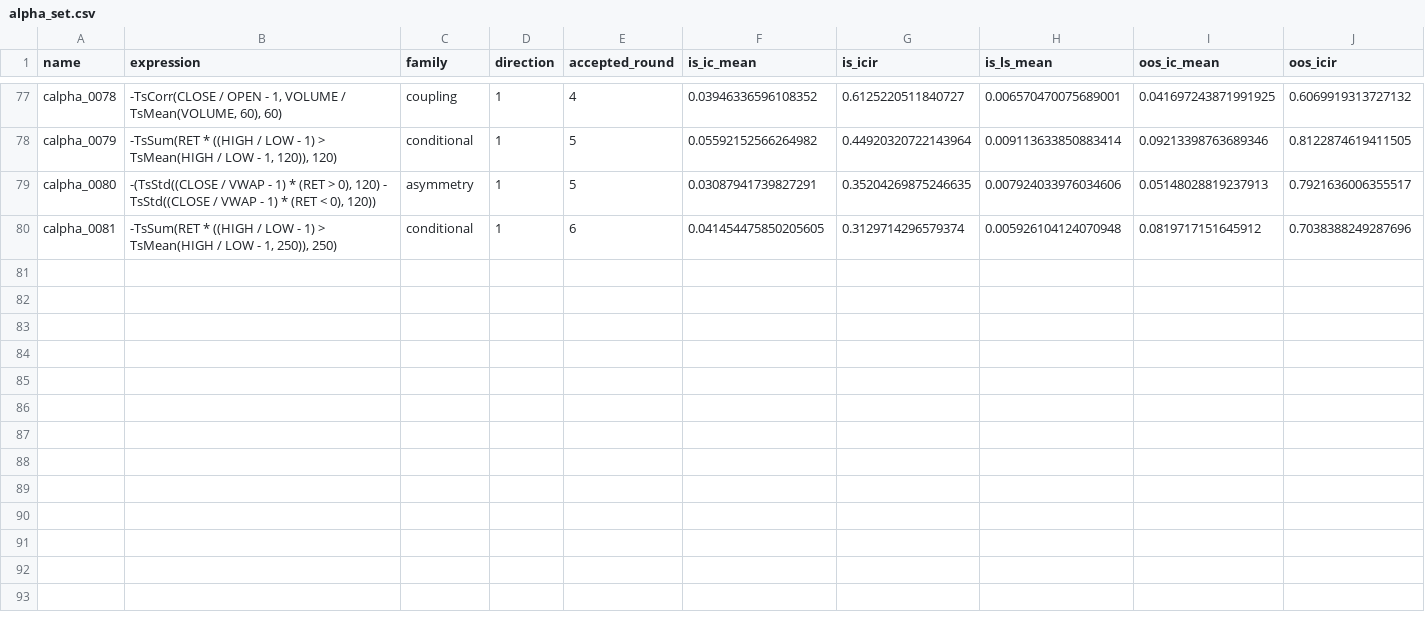
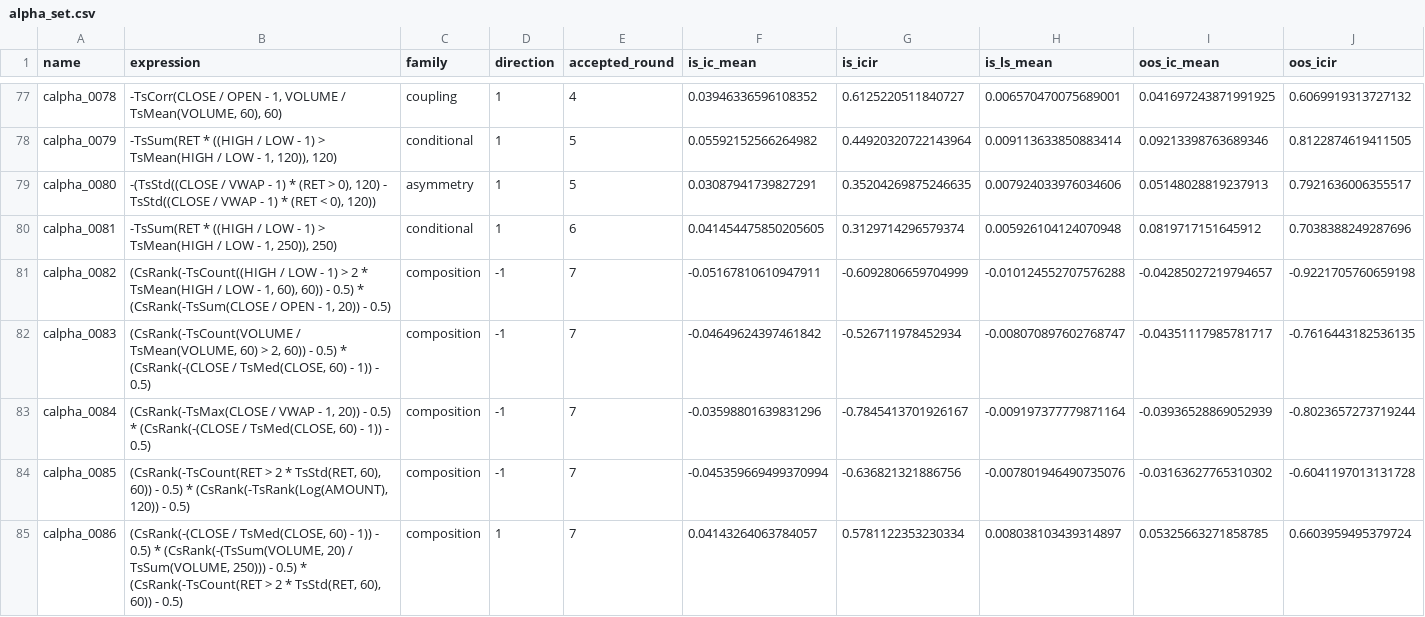
Before and after one commit to NeoSPQR404/alphas-exploration, a CSV file: results/mining/sets/canonical/alpha_set.csv, drawn as a sheet; only a part is shown, gaps mark what is left out; rows hold the shown columns only; the diff names each change by its address in the sheet, - before the commit and + after, or states it on an @@ line.

```diff
--- a/results/mining/sets/canonical/alpha_set.csv
+++ b/results/mining/sets/canonical/alpha_set.csv
+row 81: calpha_0082 | (CsRank(-TsCount((HIGH / LOW - 1) > 2 * TsMean(HIGH / LOW - 1, 60), 60)) - 0.5) * (CsRank(-TsSum(CLOSE / OPEN - 1, 20)) - 0.5) | composition | -1 | 7 | -0.05167810610947911 | -0.6092806659704999 | -0.010124552707576288 | -0.04285027219794657 | -0.9221705760659198
+row 82: calpha_0083 | (CsRank(-TsCount(VOLUME / TsMean(VOLUME, 60) > 2, 60)) - 0.5) * (CsRank(-(CLOSE / TsMed(CLOSE, 60) - 1)) - 0.5) | composition | -1 | 7 | -0.04649624397461842 | -0.526711978452934 | -0.008070897602768747 | -0.04351117985781717 | -0.7616443182536135
+row 83: calpha_0084 | (CsRank(-TsMax(CLOSE / VWAP - 1, 20)) - 0.5) * (CsRank(-(CLOSE / TsMed(CLOSE, 60) - 1)) - 0.5) | composition | -1 | 7 | -0.03598801639831296 | -0.7845413701926167 | -0.009197377779871164 | -0.03936528869052939 | -0.8023657273719244
+row 84: calpha_0085 | (CsRank(-TsCount(RET > 2 * TsStd(RET, 60), 60)) - 0.5) * (CsRank(-TsRank(Log(AMOUNT), 120)) - 0.5) | composition | -1 | 7 | -0.045359669499370994 | -0.636821321886756 | -0.007801946490735076 | -0.03163627765310302 | -0.6041197013131728
+row 85: calpha_0086 | (CsRank(-(CLOSE / TsMed(CLOSE, 60) - 1)) - 0.5) * (CsRank(-(TsSum(VOLUME, 20) / TsSum(VOLUME, 250))) - 0.5) * (CsRank(-TsCount(RET > 2 * TsStd(RET, 60), 60)) - 0.5) | composition | 1 | 7 | 0.04143264063784057 | 0.5781122353230334 | 0.008038103439314897 | 0.05325663271858785 | 0.6603959495379724
```
Also changed, not shown: 6 other files.
